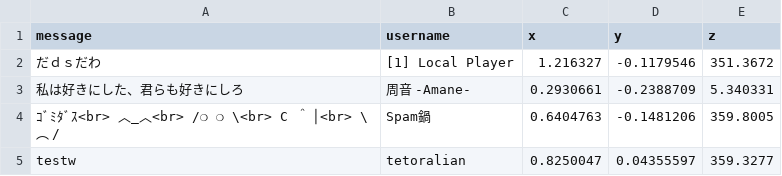
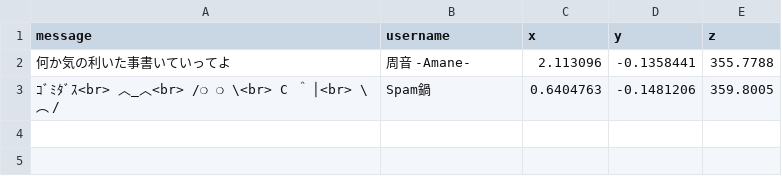
Before and after one commit to vf38/vrchat-data, a CSV file: akasha.csv, drawn as a sheet; removed rows and columns are numbered as before the commit, all else as after; the diff names each change by its address in the sheet, - before the commit and + after, or states it on an @@ line.

Commit message:
Update data from Google Sheets 2025-05-17T14:17:26.757Z

```diff
--- a/akasha.csv
+++ b/akasha.csv
-row 2: だｄｓだわ | [1] Local Player | 1.216327 | -0.1179546 | 351.3672
-row 3: 私は好きにした、君らも好きにしろ | 周音 -Amane- | 0.2930661 | -0.2388709 | 5.340331
+row 2: 何か気の利いた事書いていってよ | 周音 -Amane- | 2.113096 | -0.1358441 | 355.7788
-row 5: testw | tetoralian | 0.8250047 | 0.04355597 | 359.3277
```
